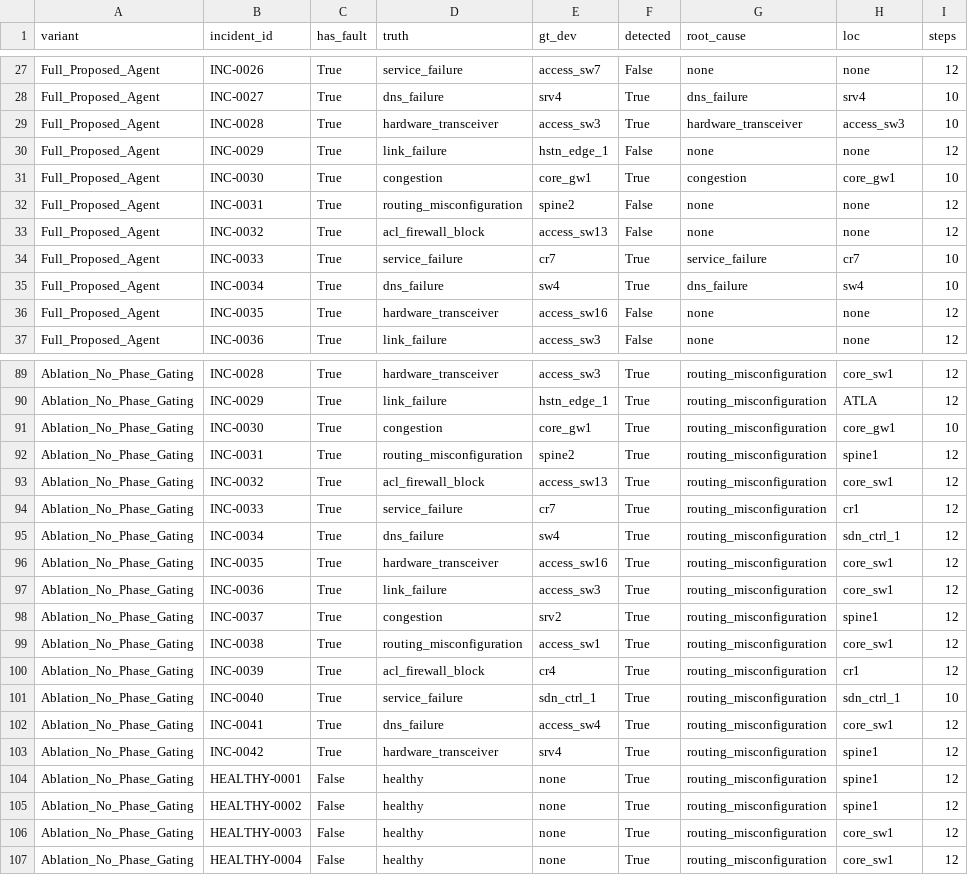
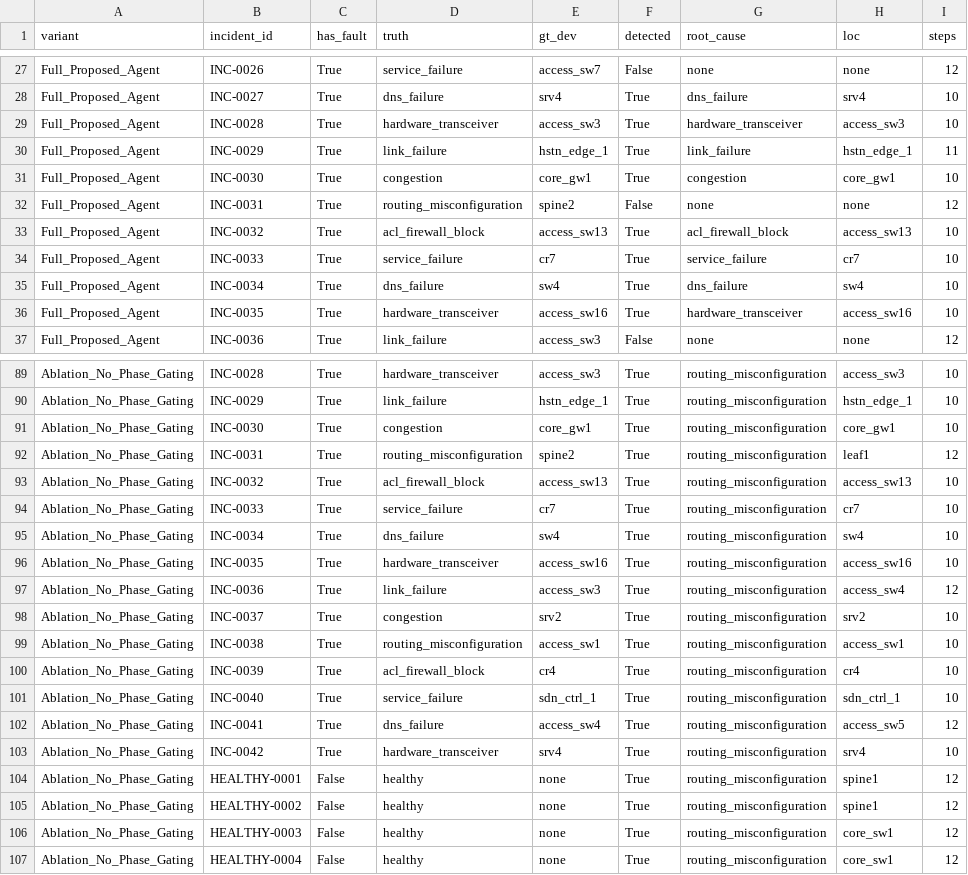
Before and after one commit to AbdulAzeemHashmi/Autonomous-Network-Troubleshooting-Agent, a CSV file: Phase4_Paper_LaTeX_Source/phase4_paper_source/data/ablation_raw.csv, drawn as a sheet; only a part is shown, gaps mark what is left out; the diff covers the shown part only; the diff names each change by its address in the sheet, - before the commit and + after, or states it on an @@ line.

```diff
--- a/Phase4_Paper_LaTeX_Source/phase4_paper_source/data/ablation_raw.csv
+++ b/Phase4_Paper_LaTeX_Source/phase4_paper_source/data/ablation_raw.csv
-F30 (detected): False
+F30 (detected): True
-G30 (root_cause): none
+G30 (root_cause): link_failure
-H30 (loc): none
+H30 (loc): hstn_edge_1
-I30 (steps): 12
+I30 (steps): 11
-F33 (detected): False
+F33 (detected): True
-G33 (root_cause): none
+G33 (root_cause): acl_firewall_block
-H33 (loc): none
+H33 (loc): access_sw13
-I33 (steps): 12
+I33 (steps): 10
-F36 (detected): False
+F36 (detected): True
-G36 (root_cause): none
+G36 (root_cause): hardware_transceiver
-H36 (loc): none
+H36 (loc): access_sw16
-I36 (steps): 12
+I36 (steps): 10
-H89 (loc): core_sw1
+H89 (loc): access_sw3
-I89:I90 (steps): 12
+I89:I90 (steps): 10
-H90 (loc): ATLA
+H90 (loc): hstn_edge_1
-H92 (loc): spine1
+H92 (loc): leaf1
-H93 (loc): core_sw1
+H93 (loc): access_sw13
-I93:I96 (steps): 12
+I93:I96 (steps): 10
-H94 (loc): cr1
+H94 (loc): cr7
-H95 (loc): sdn_ctrl_1
+H95 (loc): sw4
-H96 (loc): core_sw1
+H96 (loc): access_sw16
-H97 (loc): core_sw1
+H97 (loc): access_sw4
-H98 (loc): spine1
+H98 (loc): srv2
-I98:I100 (steps): 12
+I98:I100 (steps): 10
-H99 (loc): core_sw1
+H99 (loc): access_sw1
-H100 (loc): cr1
+H100 (loc): cr4
-H102 (loc): core_sw1
+H102 (loc): access_sw5
-H103 (loc): spine1
+H103 (loc): srv4
-I103 (steps): 12
+I103 (steps): 10
```
Also changed, not shown: 111 edited cells elsewhere in this file, 1 other file.
